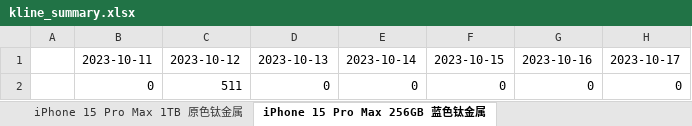
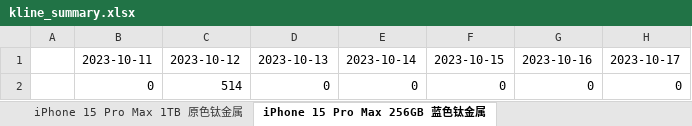
Before and after one commit to notagshen/shen_shen, an Excel workbook: kline_summary.xlsx, sheet iPhone 15 Pro Max 256GB 蓝色钛金属, drawn as a sheet; only a part is shown; values as stored, in another font and other column widths than the file's, no borders; charts and pictures not drawn; the diff names each change by its address in the sheet, - before the commit and + after, or states it on an @@ line.

Commit message:
Update XLSX file

```diff
--- a/kline_summary.xlsx (sheet iPhone 15 Pro Max 256GB 蓝色钛金属)
+++ b/kline_summary.xlsx (sheet iPhone 15 Pro Max 256GB 蓝色钛金属)
-C2: 511
+C2: 514
```
Also changed, not shown: sheet iPhone 15 Pro 128GB 黑色钛金属, charts or pictures.
